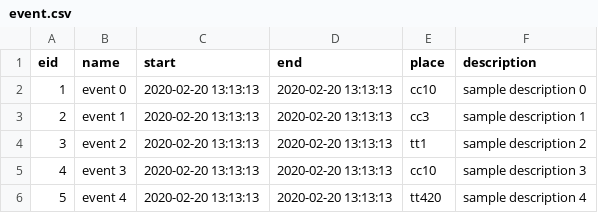
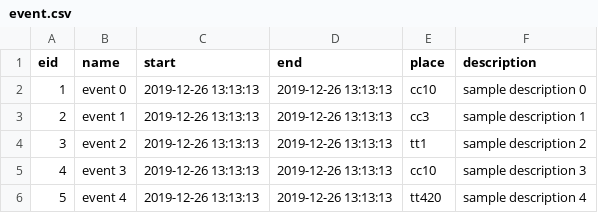
Before and after one commit to wthdevelopers/automation_website, a CSV file: backend_db_setup/sampleData/event.csv, drawn as a sheet.

Commit message:
updated sample data for table events

```diff
--- a/backend_db_setup/sampleData/event.csv
+++ b/backend_db_setup/sampleData/event.csv
@@ -1,6 +1,6 @@
 eid,name,start,end,place,description
-"1",event 0,2020-02-20 13:13:13,2020-02-20 13:13:13,cc10,sample description 0
-"2",event 1,2020-02-20 13:13:13,2020-02-20 13:13:13,cc3,sample description 1
-"3",event 2,2020-02-20 13:13:13,2020-02-20 13:13:13,tt1,sample description 2
-"4",event 3,2020-02-20 13:13:13,2020-02-20 13:13:13,cc10,sample description 3
-"5",event 4,2020-02-20 13:13:13,2020-02-20 13:13:13,tt420,sample description 4
+"1",event 0,2019-12-26 13:13:13,2019-12-26 13:13:13,cc10,sample description 0
+"2",event 1,2019-12-26 13:13:13,2019-12-26 13:13:13,cc3,sample description 1
+"3",event 2,2019-12-26 13:13:13,2019-12-26 13:13:13,tt1,sample description 2
+"4",event 3,2019-12-26 13:13:13,2019-12-26 13:13:13,cc10,sample description 3
+"5",event 4,2019-12-26 13:13:13,2019-12-26 13:13:13,tt420,sample description 4
```
